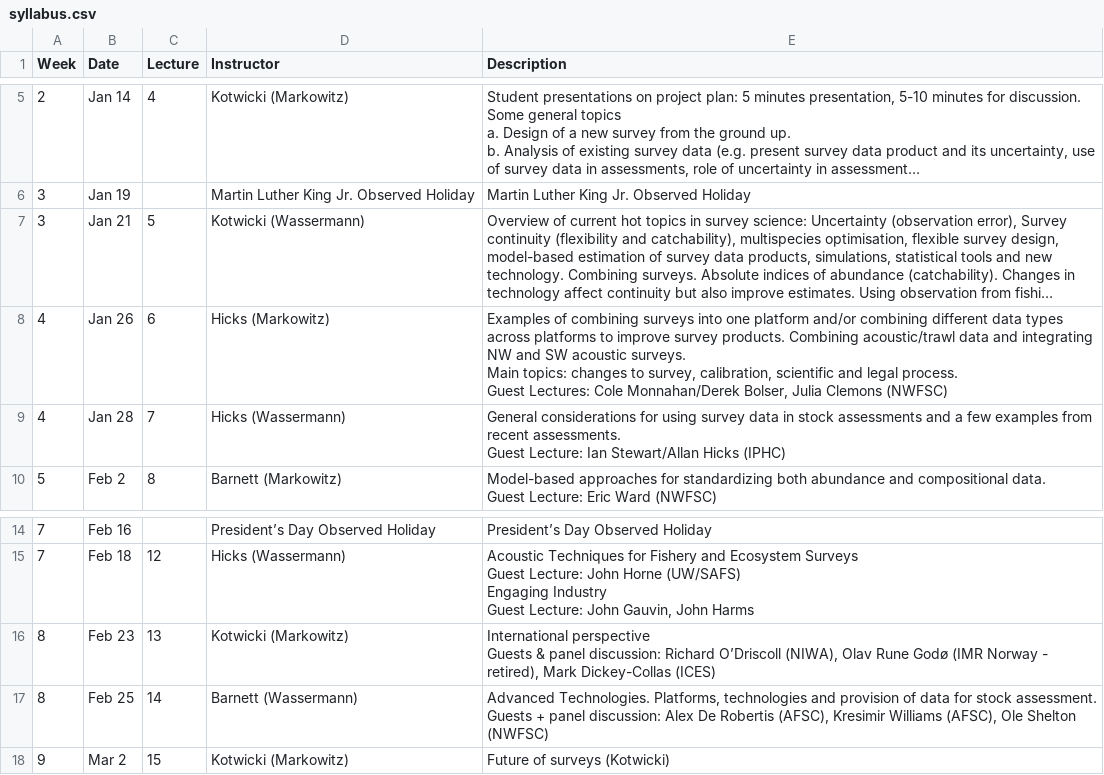
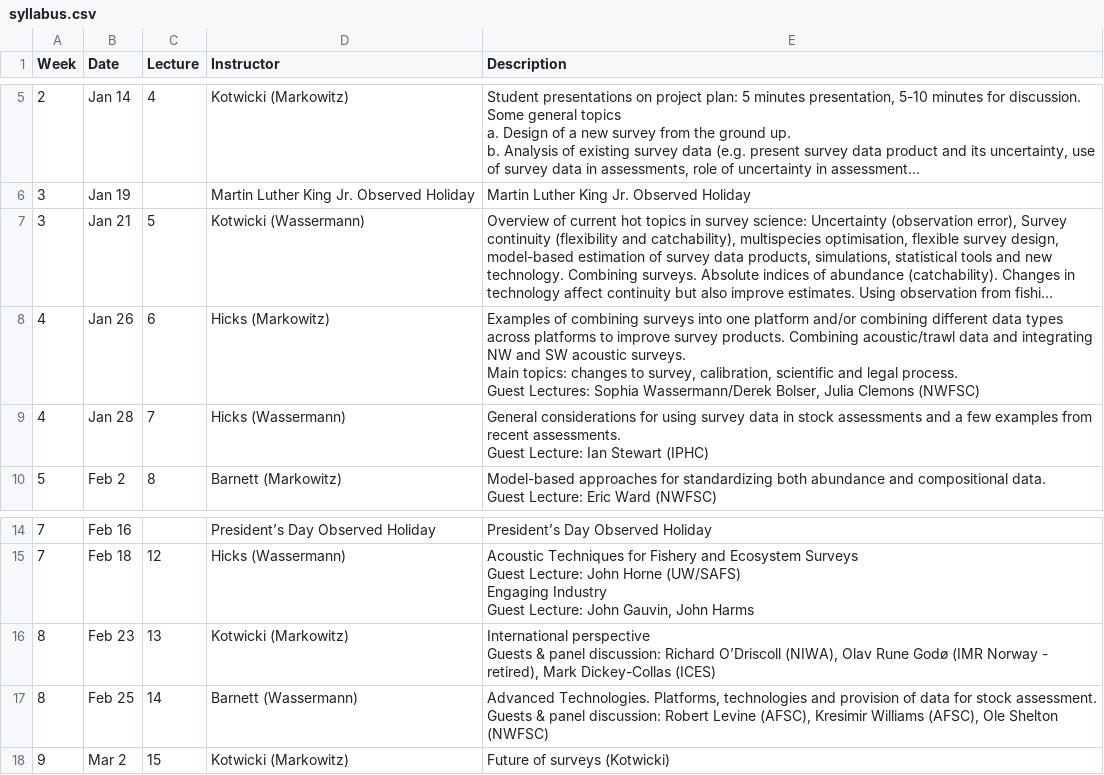
Before and after one commit to afsc-gap-products/UW-FISH572, a CSV file: content/syllabus.csv, drawn as a sheet; only a part is shown, gaps mark what is left out; long unchanged cells end in …; ↵ is a line break in a cell; the diff names each change by its address in the sheet, - before the commit and + after, or states it on an @@ line.

Commit message:
Update syllabus.csv
Updated syllabus by downloading csv of googlesheet, opening in notepad, and copying and pasting content here. FYI @Lewis-Barnett-NOAA

```diff
--- a/content/syllabus.csv
+++ b/content/syllabus.csv
-E8 (Description): …Guest Lectures: Cole Monnahan/Derek Bolser, Julia…
+E8 (Description): …Guest Lectures: Sophia Wassermann/Derek Bolser, Julia…
-E9 (Description): …Lecture: Ian Stewart/Allan Hicks (IPHC)
+E9 (Description): …Lecture: Ian Stewart (IPHC)
-E17 (Description): …assessment. ↵ Guests + panel discussion: Alex De Robertis (AFSC), Kresimir…
+E17 (Description): …assessment. ↵ Guests & panel discussion: Robert Levine (AFSC), Kresimir…
```
